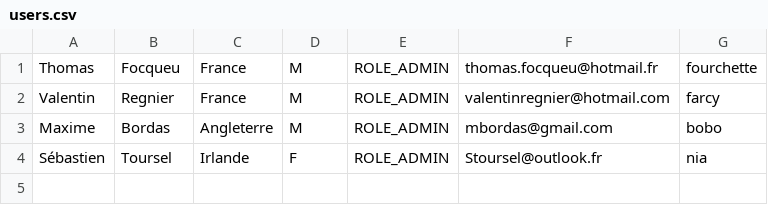
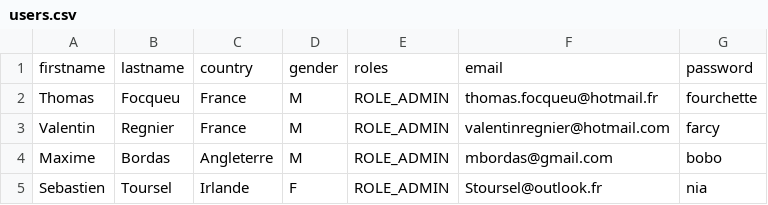
Before and after one commit to kresers/3W_Awards, a CSV file: back/src/UserBundle/DataFixtures/csv/users.csv, drawn as a sheet.

Commit message:
add fixtures

```diff
--- a/back/src/UserBundle/DataFixtures/csv/users.csv
+++ b/back/src/UserBundle/DataFixtures/csv/users.csv
@@ -1 +1,2 @@
+firstname;lastname;country;gender;roles;email;password
 Thomas;Focqueu;France;M;ROLE_ADMIN;thomas.focqueu@hotmail.fr;fourchette
@@ -3,2 +4,2 @@ Valentin;Regnier;France;M;ROLE_ADMIN;valentinregnier@hotmail.com;farcy
 Maxime;Bordas;Angleterre;M;ROLE_ADMIN;mbordas@gmail.com;bobo
-Sébastien;Toursel;Irlande;F;ROLE_ADMIN;Stoursel@outlook.fr;nia
+Sebastien;Toursel;Irlande;F;ROLE_ADMIN;Stoursel@outlook.fr;nia
```
Also changed, not shown: back/src/BackBundle/DataFixtures/csv/agency.csv, 7 other files.
